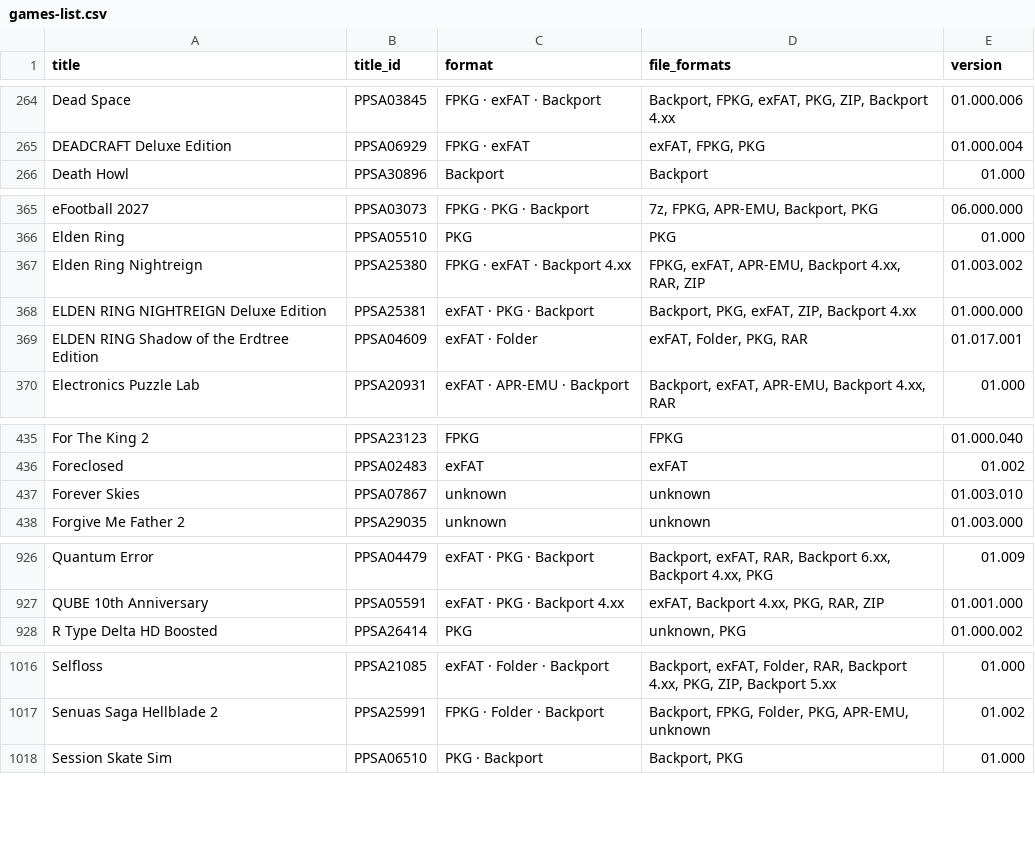
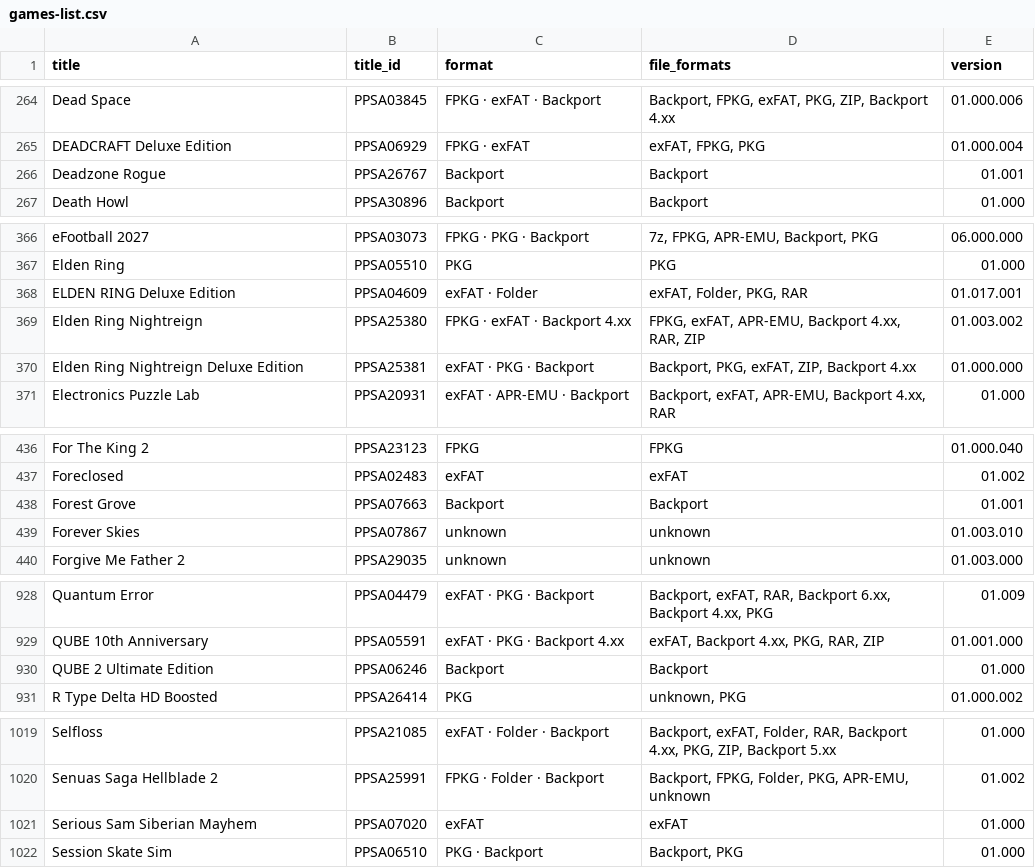
Before and after one commit to Jamzi94/catalog-V2, a CSV file: games-list.csv, drawn as a sheet; only a part is shown, gaps mark what is left out; the diff covers the shown part only.

```diff
--- a/games-list.csv
+++ b/games-list.csv
@@ -265,2 +265,3 @@ Dead Space,PPSA03845,FPKG · exFAT · Backport,"Backport, FPKG, exFAT, PKG, ZIP,
 DEADCRAFT Deluxe Edition,PPSA06929,FPKG · exFAT,"exFAT, FPKG, PKG",01.000.004
+Deadzone Rogue,PPSA26767,Backport,Backport,01.001
 Death Howl,PPSA30896,Backport,Backport,01.000
@@ -366,5 +367,5 @@ eFootball 2027,PPSA03073,FPKG · PKG · Backport,"7z, FPKG, APR-EMU, Backport, P
 Elden Ring,PPSA05510,PKG,PKG,01.000
+ELDEN RING Deluxe Edition,PPSA04609,exFAT · Folder,"exFAT, Folder, PKG, RAR",01.017.001
 Elden Ring Nightreign,PPSA25380,FPKG · exFAT · Backport 4.xx,"FPKG, exFAT, APR-EMU, Backport 4.xx, RAR, ZIP",01.003.002
-ELDEN RING NIGHTREIGN Deluxe Edition,PPSA25381,exFAT · PKG · Backport,"Backport, PKG, exFAT, ZIP, Backport 4.xx",01.000.000
-ELDEN RING Shadow of the Erdtree Edition,PPSA04609,exFAT · Folder,"exFAT, Folder, PKG, RAR",01.017.001
+Elden Ring Nightreign Deluxe Edition,PPSA25381,exFAT · PKG · Backport,"Backport, PKG, exFAT, ZIP, Backport 4.xx",01.000.000
 Electronics Puzzle Lab,PPSA20931,exFAT · APR-EMU · Backport,"Backport, exFAT, APR-EMU, Backport 4.xx, RAR",01.000
@@ -436,2 +437,3 @@ For The King 2,PPSA23123,FPKG,FPKG,01.000.040
 Foreclosed,PPSA02483,exFAT,exFAT,01.002
+Forest Grove,PPSA07663,Backport,Backport,01.001
 Forever Skies,PPSA07867,unknown,unknown,01.003.010
@@ -927,2 +929,3 @@ Quantum Error,PPSA04479,exFAT · PKG · Backport,"Backport, exFAT, RAR, Backport
 QUBE 10th Anniversary,PPSA05591,exFAT · PKG · Backport 4.xx,"exFAT, Backport 4.xx, PKG, RAR, ZIP",01.001.000
+QUBE 2 Ultimate Edition,PPSA06246,Backport,Backport,01.000
 R Type Delta HD Boosted,PPSA26414,PKG,"unknown, PKG",01.000.002
@@ -1017,2 +1020,3 @@ Selfloss,PPSA21085,exFAT · Folder · Backport,"Backport, exFAT, Folder, RAR, Ba
 Senuas Saga Hellblade 2,PPSA25991,FPKG · Folder · Backport,"Backport, FPKG, Folder, PKG, APR-EMU, unknown",01.002
+Serious Sam Siberian Mayhem,PPSA07020,exFAT,exFAT,01.000
 Session Skate Sim,PPSA06510,PKG · Backport,"Backport, PKG",01.000
```
Also changed, not shown: 1 added row and 6 edited cells elsewhere in this file, 6 other files.
